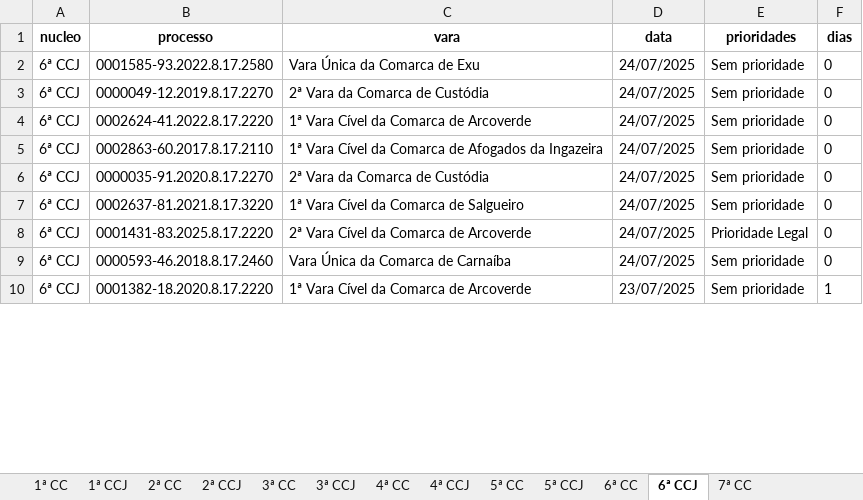
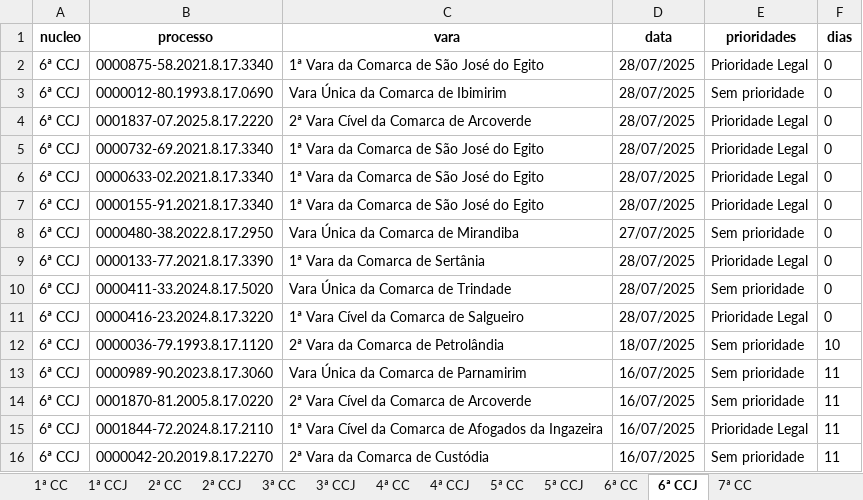
Before and after one commit to Fasri/analise_de, an Excel workbook: final_tempo_real.xlsx, sheet 6ª CCJ, drawn as a sheet; only a part is shown; values as stored, in another font and other column widths than the file's, no borders; addresses are those after the commit; the diff covers the shown part only; the diff names each change by its address in the sheet, - before the commit and + after, or states it on an @@ line.

```diff
--- a/final_tempo_real.xlsx (sheet 6ª CCJ)
+++ b/final_tempo_real.xlsx (sheet 6ª CCJ)
-B2 (processo): 0001585-93.2022.8.17.2580
+B2 (processo): 0000875-58.2021.8.17.3340
-C2 (vara): Vara Única da Comarca de Exu
+C2 (vara): 1ª Vara da Comarca de São José do Egito
-D2:D6 (data): 24/07/2025
+D2:D6 (data): 28/07/2025
-E2 (prioridades): Sem prioridade
+E2 (prioridades): Prioridade Legal
-B3 (processo): 0000049-12.2019.8.17.2270
+B3 (processo): 0000012-80.1993.8.17.0690
-C3 (vara): 2ª Vara da Comarca de Custódia
+C3 (vara): Vara Única da Comarca de Ibimirim
-B4 (processo): 0002624-41.2022.8.17.2220
+B4 (processo): 0001837-07.2025.8.17.2220
-C4 (vara): 1ª Vara Cível da Comarca de Arcoverde
+C4 (vara): 2ª Vara Cível da Comarca de Arcoverde
-E4:E6 (prioridades): Sem prioridade
+E4:E6 (prioridades): Prioridade Legal
-B5 (processo): 0002863-60.2017.8.17.2110
+B5 (processo): 0000732-69.2021.8.17.3340
-C5 (vara): 1ª Vara Cível da Comarca de Afogados da Ingazeira
+C5 (vara): 1ª Vara da Comarca de São José do Egito
-B6 (processo): 0000035-91.2020.8.17.2270
+B6 (processo): 0000633-02.2021.8.17.3340
-C6 (vara): 2ª Vara da Comarca de Custódia
+C6 (vara): 1ª Vara da Comarca de São José do Egito
+row 7: 6ª CCJ | 0000155-91.2021.8.17.3340 | 1ª Vara da Comarca de São José do Egito | 28/07/2025 | Prioridade Legal | 0
-B8 (processo): 0002637-81.2021.8.17.3220
+B8 (processo): 0000480-38.2022.8.17.2950
-C8 (vara): 1ª Vara Cível da Comarca de Salgueiro
+C8 (vara): Vara Única da Comarca de Mirandiba
-D8 (data): 24/07/2025
+D8 (data): 27/07/2025
-B9 (processo): 0001431-83.2025.8.17.2220
+B9 (processo): 0000133-77.2021.8.17.3390
-C9 (vara): 2ª Vara Cível da Comarca de Arcoverde
+C9 (vara): 1ª Vara da Comarca de Sertânia
-D9:D10 (data): 24/07/2025
+D9:D10 (data): 28/07/2025
-B10 (processo): 0000593-46.2018.8.17.2460
+B10 (processo): 0000411-33.2024.8.17.5020
-C10 (vara): Vara Única da Comarca de Carnaíba
+C10 (vara): Vara Única da Comarca de Trindade
+row 11: 6ª CCJ | 0000416-23.2024.8.17.3220 | 1ª Vara Cível da Comarca de Salgueiro | 28/07/2025 | Prioridade Legal | 0
+row 12: 6ª CCJ | 0000036-79.1993.8.17.1120 | 2ª Vara da Comarca de Petrolândia | 18/07/2025 | Sem prioridade | 10
+row 13: 6ª CCJ | 0000989-90.2023.8.17.3060 | Vara Única da Comarca de Parnamirim | 16/07/2025 | Sem prioridade | 11
-B14 (processo): 0001382-18.2020.8.17.2220
+B14 (processo): 0001870-81.2005.8.17.0220
-C14 (vara): 1ª Vara Cível da Comarca de Arcoverde
+C14 (vara): 2ª Vara Cível da Comarca de Arcoverde
-D14 (data): 23/07/2025
+D14 (data): 16/07/2025
-F14 (dias): 1
+F14 (dias): 11
+row 15: 6ª CCJ | 0001844-72.2024.8.17.2110 | 1ª Vara Cível da Comarca de Afogados da Ingazeira | 16/07/2025 | Prioridade Legal | 11
+row 16: 6ª CCJ | 0000042-20.2019.8.17.2270 | 2ª Vara da Comarca de Custódia | 16/07/2025 | Sem prioridade | 11
```
Also changed, not shown: other rows of this sheet, sheet 7ª CC, sheet 1ª CC, sheet CONSOLIDADO, sheet 3ª CC, sheet 6ª CC, sheet 4ª CC, 8 more sheets, alerta_processos.xlsx, quantidade_processos.xlsx, 3 other files.
